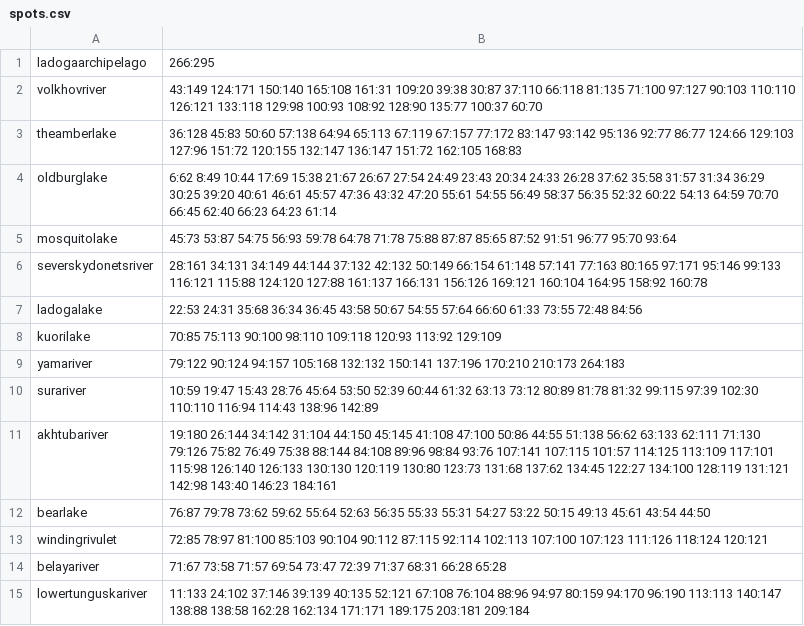
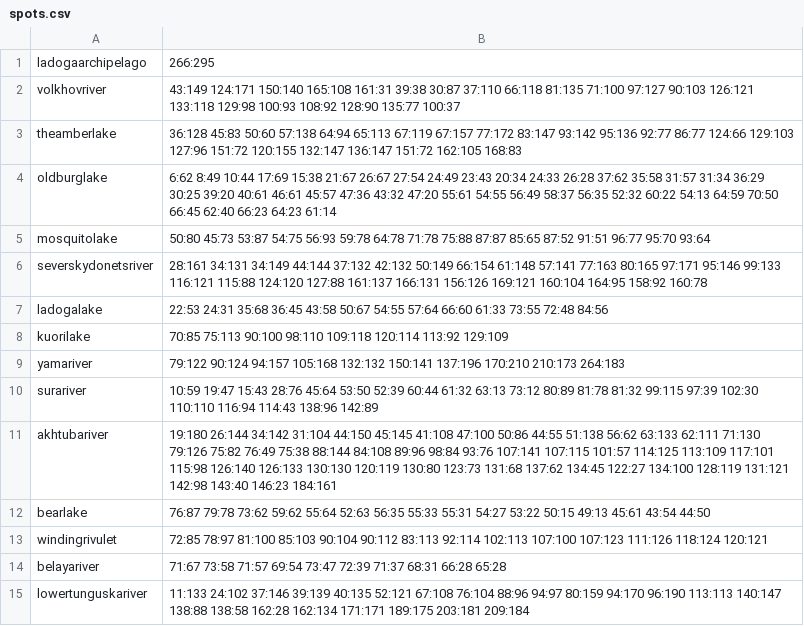
Before and after one commit to Sandoramix/RF4ITA-backend, a CSV file: scraped/spots.csv, drawn as a sheet.

```diff
--- a/scraped/spots.csv
+++ b/scraped/spots.csv
@@ -1,9 +1,9 @@
 ladogaarchipelago,266:295
-volkhovriver,43:149 124:171 150:140 165:108 161:31 109:20 39:38 30:87 37:110 66:118 81:135 71:100 97:127 90:103 110:110 126:121 133:118 129:98 100:93 108:92 128:90 135:77 100:37 60:70
+volkhovriver,43:149 124:171 150:140 165:108 161:31 39:38 30:87 37:110 66:118 81:135 71:100 97:127 90:103 126:121 133:118 129:98 100:93 108:92 128:90 135:77 100:37
 theamberlake,36:128 45:83 50:60 57:138 64:94 65:113 67:119 67:157 77:172 83:147 93:142 95:136 92:77 86:77 124:66 129:103 127:96 151:72 120:155 132:147 136:147 151:72 162:105 168:83
-oldburglake,6:62 8:49 10:44 17:69 15:38 21:67 26:67 27:54 24:49 23:43 20:34 24:33 26:28 37:62 35:58 31:57 31:34 36:29 30:25 39:20 40:61 46:61 45:57 47:36 43:32 47:20 55:61 54:55 56:49 58:37 56:35 52:32 60:22 54:13 64:59 70:70 66:45 62:40 66:23 64:23 61:14
-mosquitolake,45:73 53:87 54:75 56:93 59:78 64:78 71:78 75:88 87:87 85:65 87:52 91:51 96:77 95:70 93:64
+oldburglake,6:62 8:49 10:44 17:69 15:38 21:67 26:67 27:54 24:49 23:43 20:34 24:33 26:28 37:62 35:58 31:57 31:34 36:29 30:25 39:20 40:61 46:61 45:57 47:36 43:32 47:20 55:61 54:55 56:49 58:37 56:35 52:32 60:22 54:13 64:59 70:50 66:45 62:40 66:23 64:23 61:14
+mosquitolake,50:80 45:73 53:87 54:75 56:93 59:78 64:78 71:78 75:88 87:87 85:65 87:52 91:51 96:77 95:70 93:64
 severskydonetsriver,28:161 34:131 34:149 44:144 37:132 42:132 50:149 66:154 61:148 57:141 77:163 80:165 97:171 95:146 99:133 116:121 115:88 124:120 127:88 161:137 166:131 156:126 169:121 160:104 164:95 158:92 160:78
-ladogalake,22:53 24:31 35:68 36:34 36:45 43:58 50:67 54:55 57:64 66:60 61:33 73:55 72:48 84:56
-kuorilake,70:85 75:113 90:100 98:110 109:118 120:93 113:92 129:109
+ladogalake,22:53 24:31 35:68 36:45 43:58 50:67 54:55 57:64 66:60 61:33 73:55 72:48 84:56
+kuorilake,70:85 75:113 90:100 98:110 109:118 120:114 113:92 129:109
 yamariver,79:122 90:124 94:157 105:168 132:132 150:141 137:196 170:210 210:173 264:183
@@ -12,3 +12,3 @@ akhtubariver,19:180 26:144 34:142 31:104 44:150 45:145 41:108 47:100 50:86 44:55
 bearlake,76:87 79:78 73:62 59:62 55:64 52:63 56:35 55:33 55:31 54:27 53:22 50:15 49:13 45:61 43:54 44:50
-windingrivulet,72:85 78:97 81:100 85:103 90:104 90:112 87:115 92:114 102:113 107:100 107:123 111:126 118:124 120:121
+windingrivulet,72:85 78:97 81:100 85:103 90:104 90:112 83:113 92:114 102:113 107:100 107:123 111:126 118:124 120:121
 belayariver,71:67 73:58 71:57 69:54 73:47 72:39 71:37 68:31 66:28 65:28
```
Also changed, not shown: 2 other files.
